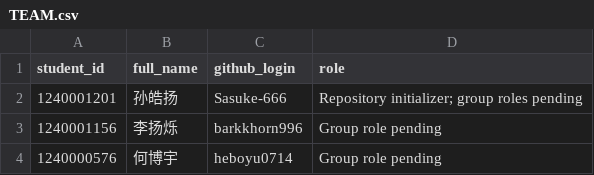
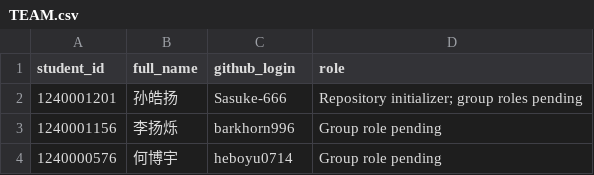
Before and after one commit to Sasuke-666/CS340-Research-Paper-Replication, a CSV file: docs/TEAM.csv, drawn as a sheet.

Commit message:
docs: correct 李扬烁 (1240001156) GitHub username — 孙皓扬 (1240001201)

```diff
--- a/docs/TEAM.csv
+++ b/docs/TEAM.csv
@@ -2,3 +2,3 @@ student_id,full_name,github_login,role
 1240001201,孙皓扬,Sasuke-666,Repository initializer; group roles pending
-1240001156,李扬烁,barkkhorn996,Group role pending
+1240001156,李扬烁,barkhorn996,Group role pending
 1240000576,何博宇,heboyu0714,Group role pending
```
